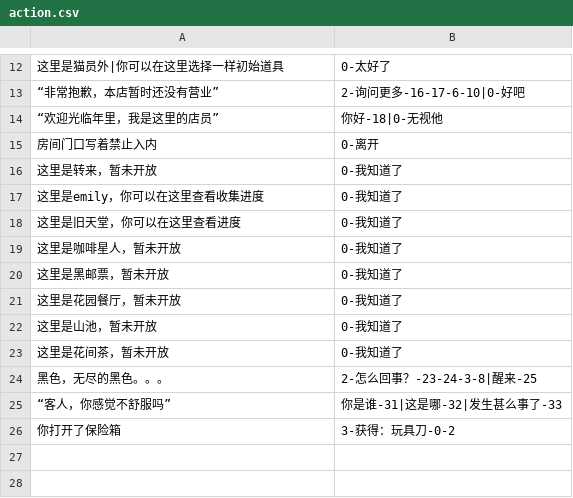
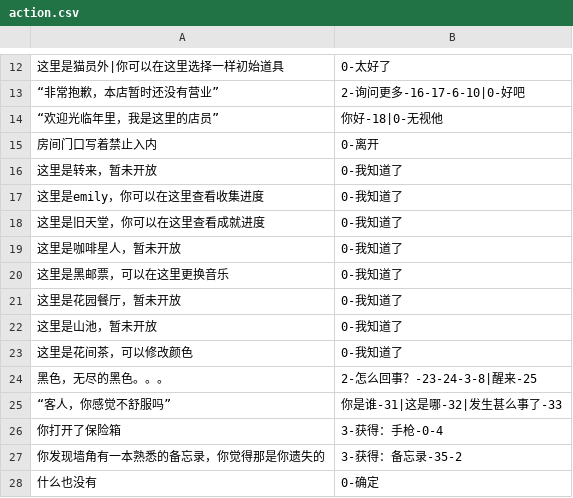
Before and after one commit to YuZhenlol/InferenceAI.github.io, a CSV file: StreamingAssets/action.csv, drawn as a sheet; only a part is shown, gaps mark what is left out.

```diff
--- a/StreamingAssets/action.csv
+++ b/StreamingAssets/action.csv
@@ -17,10 +17,12 @@
 这里是emily，你可以在这里查看收集进度,0-我知道了
-这里是旧天堂，你可以在这里查看进度,0-我知道了
+这里是旧天堂，你可以在这里查看成就进度,0-我知道了
 这里是咖啡星人，暂未开放,0-我知道了
-这里是黑邮票，暂未开放,0-我知道了
+这里是黑邮票，可以在这里更换音乐,0-我知道了
 这里是花园餐厅，暂未开放,0-我知道了
 这里是山池，暂未开放,0-我知道了
-这里是花间茶，暂未开放,0-我知道了
+这里是花间茶，可以修改颜色,0-我知道了
 黑色，无尽的黑色。。。,2-怎么回事？-23-24-3-8|醒来-25
 “客人，你感觉不舒服吗”,你是谁-31|这是哪-32|发生甚么事了-33
-你打开了保险箱,3-获得：玩具刀-0-2
+你打开了保险箱,3-获得：手枪-0-4
+你发现墙角有一本熟悉的备忘录，你觉得那是你遗失的,3-获得：备忘录-35-2
+什么也没有,0-确定
```
Also changed, not shown: StreamingAssets/action_f.csv, 3 other files.
